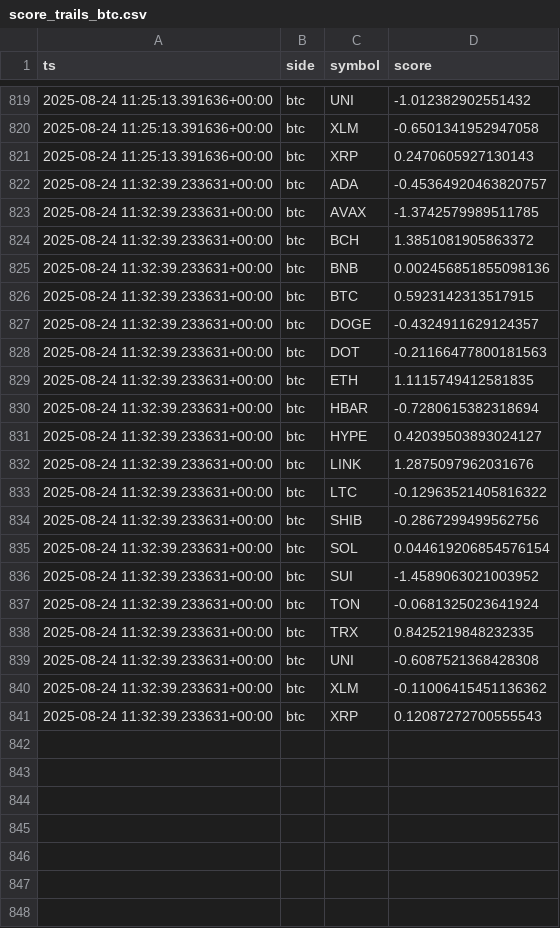
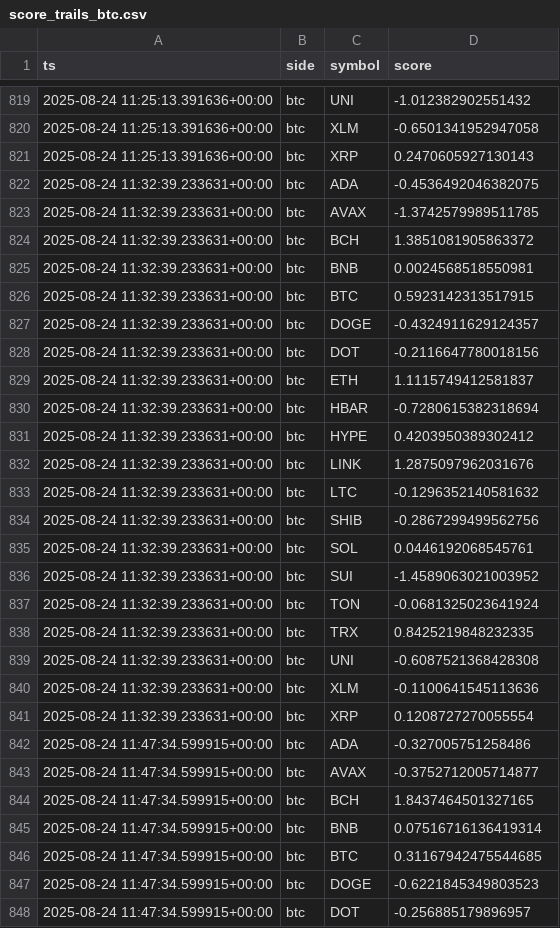
Before and after one commit to kagayakumirai/largecap-watch, a CSV file: data/score_trails_btc.csv, drawn as a sheet; only a part is shown, gaps mark what is left out; the diff covers the shown part only.

```diff
--- a/data/score_trails_btc.csv
+++ b/data/score_trails_btc.csv
@@ -821,16 +821,16 @@ ts,side,symbol,score
 2025-08-24 11:25:13.391636+00:00,btc,XRP,0.2470605927130143
-2025-08-24 11:32:39.233631+00:00,btc,ADA,-0.45364920463820757
+2025-08-24 11:32:39.233631+00:00,btc,ADA,-0.4536492046382075
 2025-08-24 11:32:39.233631+00:00,btc,AVAX,-1.3742579989511785
 2025-08-24 11:32:39.233631+00:00,btc,BCH,1.3851081905863372
-2025-08-24 11:32:39.233631+00:00,btc,BNB,0.002456851855098136
+2025-08-24 11:32:39.233631+00:00,btc,BNB,0.0024568518550981
 2025-08-24 11:32:39.233631+00:00,btc,BTC,0.5923142313517915
 2025-08-24 11:32:39.233631+00:00,btc,DOGE,-0.4324911629124357
-2025-08-24 11:32:39.233631+00:00,btc,DOT,-0.21166477800181563
-2025-08-24 11:32:39.233631+00:00,btc,ETH,1.1115749412581835
+2025-08-24 11:32:39.233631+00:00,btc,DOT,-0.2116647780018156
+2025-08-24 11:32:39.233631+00:00,btc,ETH,1.1115749412581837
 2025-08-24 11:32:39.233631+00:00,btc,HBAR,-0.7280615382318694
-2025-08-24 11:32:39.233631+00:00,btc,HYPE,0.42039503893024127
+2025-08-24 11:32:39.233631+00:00,btc,HYPE,0.4203950389302412
 2025-08-24 11:32:39.233631+00:00,btc,LINK,1.2875097962031676
-2025-08-24 11:32:39.233631+00:00,btc,LTC,-0.12963521405816322
+2025-08-24 11:32:39.233631+00:00,btc,LTC,-0.1296352140581632
 2025-08-24 11:32:39.233631+00:00,btc,SHIB,-0.2867299499562756
-2025-08-24 11:32:39.233631+00:00,btc,SOL,0.044619206854576154
+2025-08-24 11:32:39.233631+00:00,btc,SOL,0.0446192068545761
 2025-08-24 11:32:39.233631+00:00,btc,SUI,-1.4589063021003952
@@ -839,3 +839,10 @@ ts,side,symbol,score
 2025-08-24 11:32:39.233631+00:00,btc,UNI,-0.6087521368428308
-2025-08-24 11:32:39.233631+00:00,btc,XLM,-0.11006415451136362
-2025-08-24 11:32:39.233631+00:00,btc,XRP,0.12087272700555543
+2025-08-24 11:32:39.233631+00:00,btc,XLM,-0.1100641545113636
+2025-08-24 11:32:39.233631+00:00,btc,XRP,0.1208727270055554
+2025-08-24 11:47:34.599915+00:00,btc,ADA,-0.327005751258486
+2025-08-24 11:47:34.599915+00:00,btc,AVAX,-0.3752712005714877
+2025-08-24 11:47:34.599915+00:00,btc,BCH,1.8437464501327165
+2025-08-24 11:47:34.599915+00:00,btc,BNB,0.07516716136419314
+2025-08-24 11:47:34.599915+00:00,btc,BTC,0.31167942475544685
+2025-08-24 11:47:34.599915+00:00,btc,DOGE,-0.6221845349803523
+2025-08-24 11:47:34.599915+00:00,btc,DOT,-0.256885179896957
```
Also changed, not shown: 13 added rows elsewhere in this file, data/largecap_compare.csv, data/largecap_strength.csv, 10 other files.
